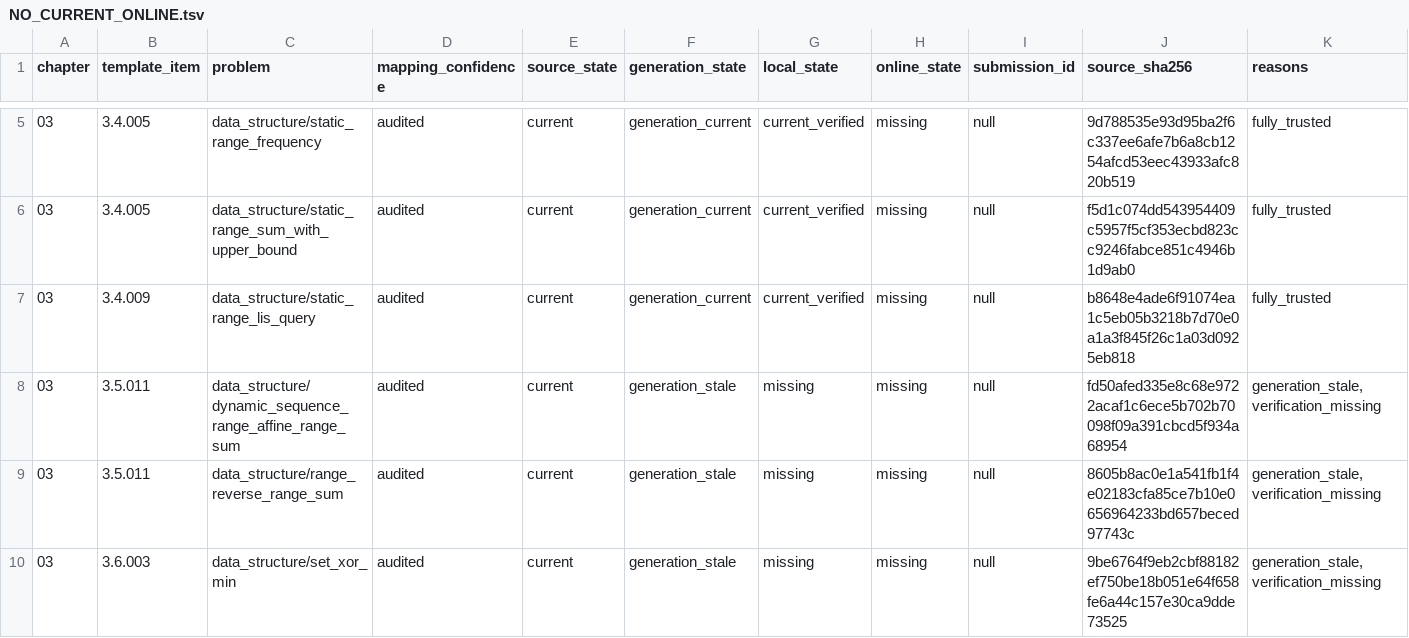
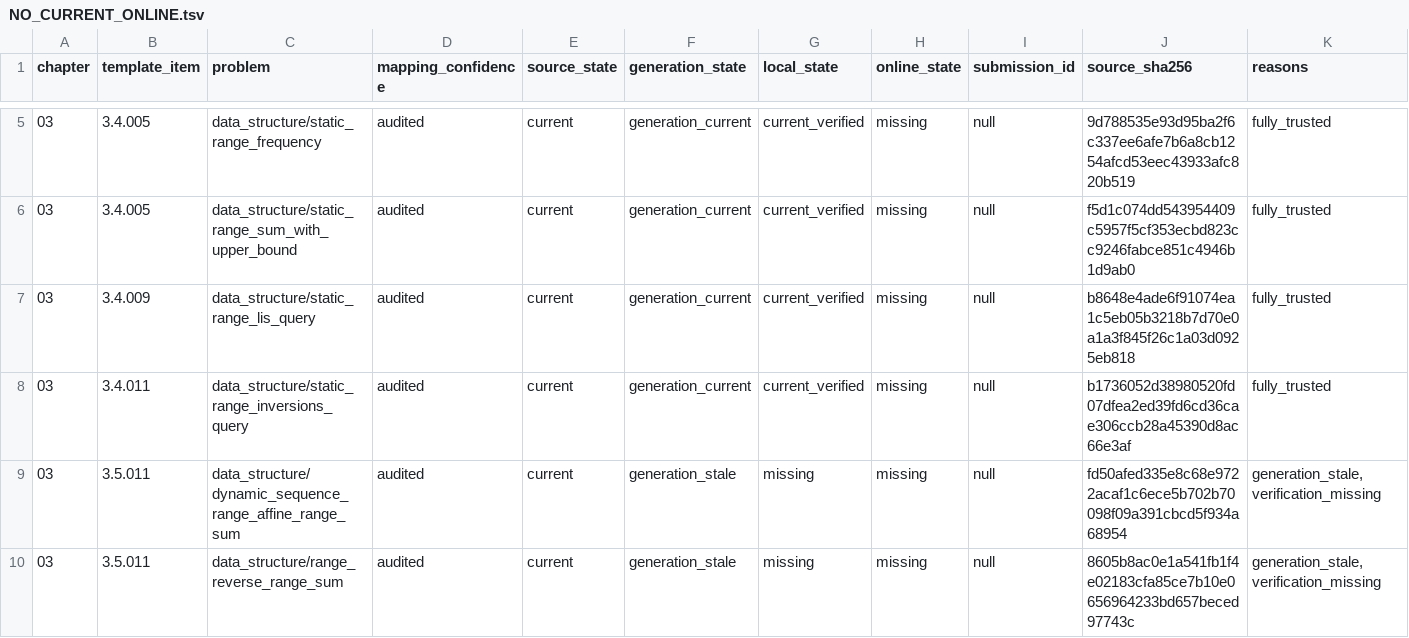
Before and after one commit to husqqq/hushuqi-algorithm-template, a TSV file: library-checker-template-solutions/不可完全置信清单/NO_CURRENT_ONLINE.tsv, drawn as a sheet; only a part is shown, gaps mark what is left out; the shorter side is filled out with more unchanged rows.

```diff
--- a/library-checker-template-solutions/不可完全置信清单/NO_CURRENT_ONLINE.tsv
+++ b/library-checker-template-solutions/不可完全置信清单/NO_CURRENT_ONLINE.tsv
@@ -7,2 +7,3 @@ chapter	template_item	problem	mapping_confidence	source_state	generation_state	l
 03	3.4.009	data_structure/static_range_lis_query	audited	current	generation_current	current_verified	missing	null	b8648e4ade6f91074ea1c5eb05b3218b7d70e0a1a3f845f26c1a03d0925eb818	fully_trusted
+03	3.4.011	data_structure/static_range_inversions_query	audited	current	generation_current	current_verified	missing	null	b1736052d38980520fd07dfea2ed39fd6cd36cae306ccb28a45390d8ac66e3af	fully_trusted
 03	3.5.011	data_structure/dynamic_sequence_range_affine_range_sum	audited	current	generation_stale	missing	missing	null	fd50afed335e8c68e9722acaf1c6ece5b702b70098f09a391cbcd5f934a68954	generation_stale,verification_missing
```
Also changed, not shown: 4 other files.
